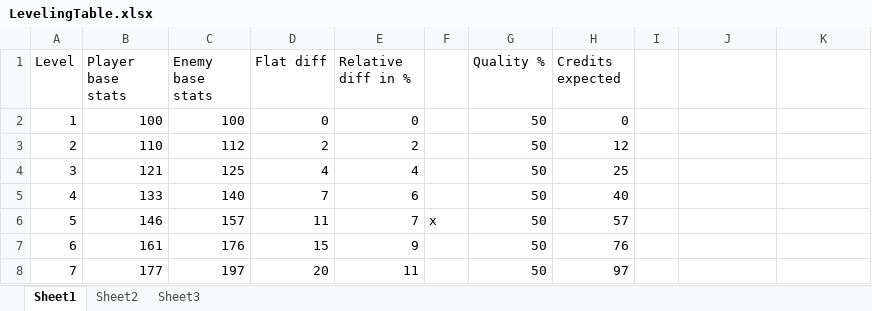
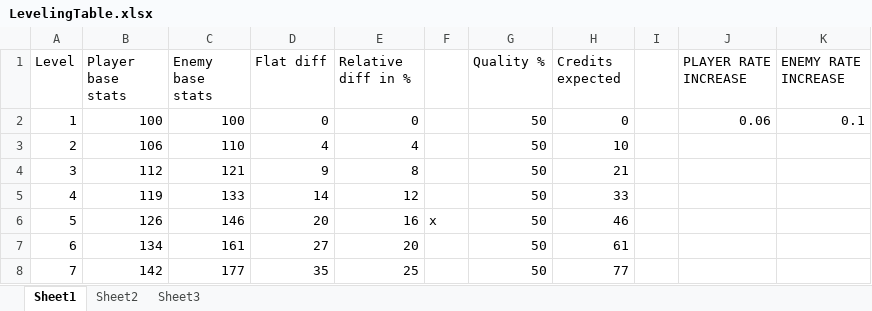
Before and after one commit to StarfighterDevTeam/StarFighter, an Excel workbook: Unstable/StarFighter/Documentation/LevelingTable.xlsx, sheet Sheet1, drawn as a sheet; only a part is shown; values as stored, in another font and other column widths than the file's, no borders; the diff covers the shown part only; the diff names each change by its address in the sheet, - before the commit and + after, or states it on an @@ line.

```diff
--- a/Unstable/StarFighter/Documentation/LevelingTable.xlsx (sheet Sheet1)
+++ b/Unstable/StarFighter/Documentation/LevelingTable.xlsx (sheet Sheet1)
-J1: (empty)
+J1: PLAYER RATE INCREASE
-K1: (empty)
+K1: ENEMY RATE INCREASE
-J2 (PLAYER RATE INCREASE): (empty)
+J2 (PLAYER RATE INCREASE): 0.06
-K2 (ENEMY RATE INCREASE): (empty)
+K2 (ENEMY RATE INCREASE): 0.1
-B3 (Player base stats): 110
+B3 (Player base stats): 106
-C3 (Enemy base stats): 112
+C3 (Enemy base stats): 110
-D3 (Flat diff): 2
+D3 (Flat diff): 4
-E3 (Relative diff in %): 2
+E3 (Relative diff in %): 4
-H3 (Credits expected): 12
+H3 (Credits expected): 10
-B4 (Player base stats): 121
+B4 (Player base stats): 112
-C4 (Enemy base stats): 125
+C4 (Enemy base stats): 121
-D4 (Flat diff): 4
+D4 (Flat diff): 9
-E4 (Relative diff in %): 4
+E4 (Relative diff in %): 8
-H4 (Credits expected): 25
+H4 (Credits expected): 21
-B5 (Player base stats): 133
+B5 (Player base stats): 119
-C5 (Enemy base stats): 140
+C5 (Enemy base stats): 133
-D5 (Flat diff): 7
+D5 (Flat diff): 14
-E5 (Relative diff in %): 6
+E5 (Relative diff in %): 12
-H5 (Credits expected): 40
+H5 (Credits expected): 33
-B6 (Player base stats): 146
+B6 (Player base stats): 126
-C6 (Enemy base stats): 157
+C6 (Enemy base stats): 146
-D6 (Flat diff): 11
+D6 (Flat diff): 20
-E6 (Relative diff in %): 7
+E6 (Relative diff in %): 16
-H6 (Credits expected): 57
+H6 (Credits expected): 46
-B7 (Player base stats): 161
+B7 (Player base stats): 134
-C7 (Enemy base stats): 176
+C7 (Enemy base stats): 161
-D7 (Flat diff): 15
+D7 (Flat diff): 27
-E7 (Relative diff in %): 9
+E7 (Relative diff in %): 20
-H7 (Credits expected): 76
+H7 (Credits expected): 61
-B8 (Player base stats): 177
+B8 (Player base stats): 142
-C8 (Enemy base stats): 197
+C8 (Enemy base stats): 177
-D8 (Flat diff): 20
+D8 (Flat diff): 35
-E8 (Relative diff in %): 11
+E8 (Relative diff in %): 25
-H8 (Credits expected): 97
+H8 (Credits expected): 77
```
Also changed, not shown: 465 edited cells elsewhere in this sheet, 3 other files.
